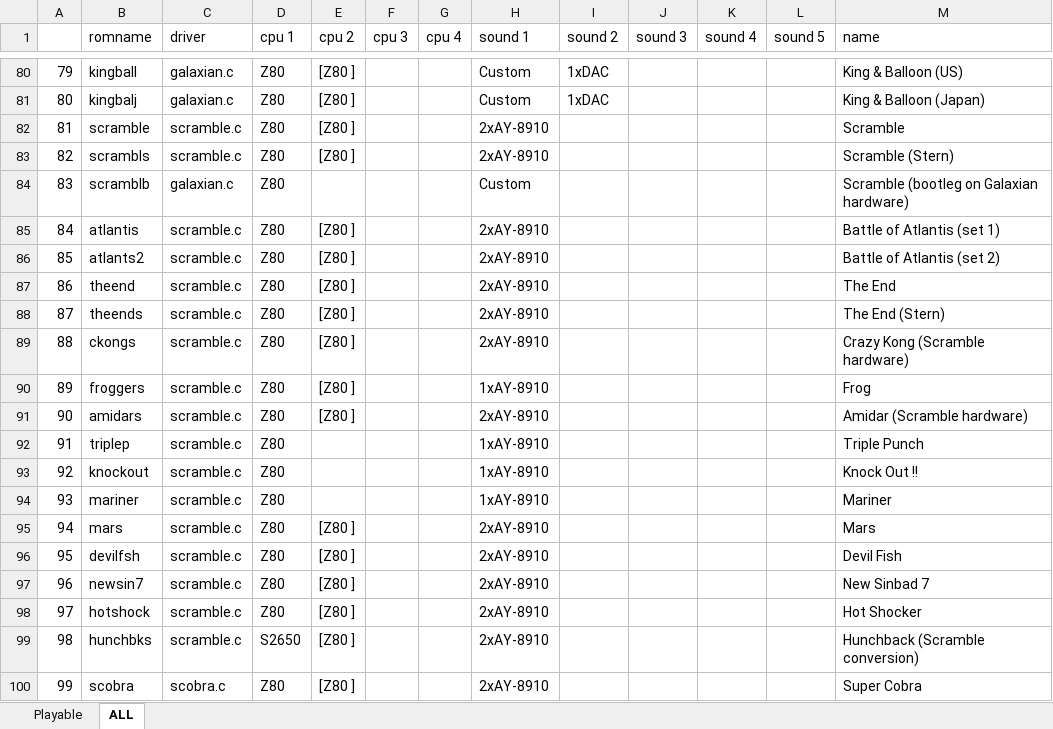
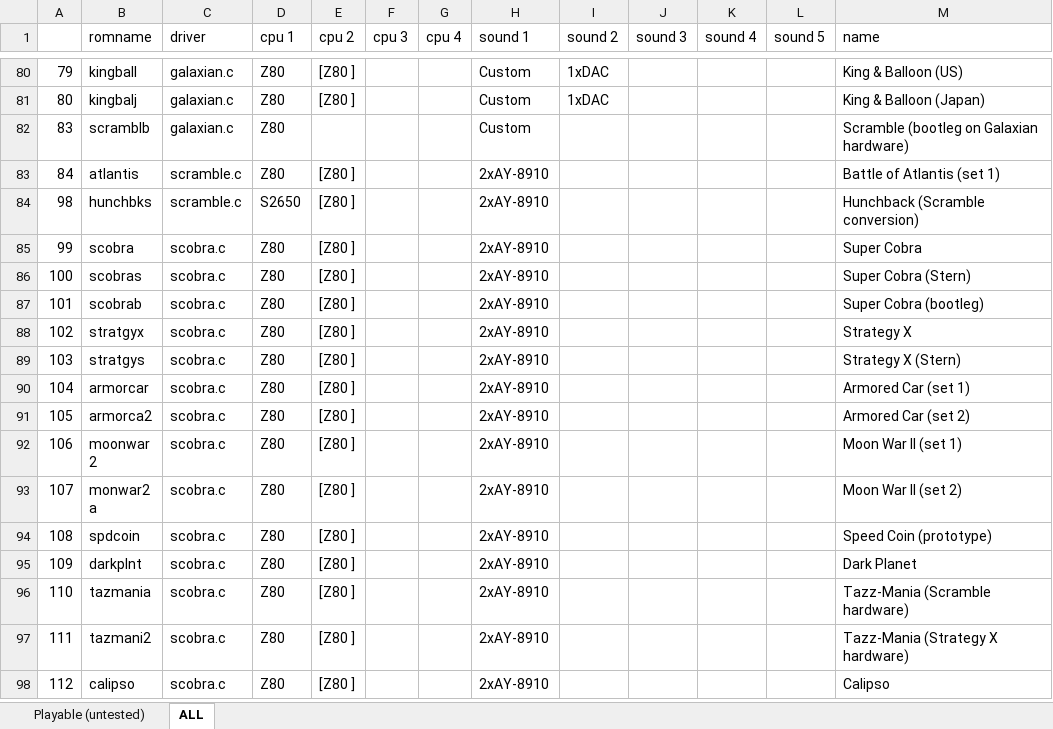
Before and after one commit to georgemoralis/arcadeflex, an Excel workbook: 0.36/compatibility.xlsx, sheet ALL, drawn as a sheet; only a part is shown, gaps mark what is left out; the shorter side is filled out with more unchanged rows; values as stored, in another font and other column widths than the file's, no borders; the diff covers the shown part only; the diff names each change by its address in the sheet, - before the commit and + after, or states it on an @@ line.

Commit message:
036 : added amidar,frogger,scramble driver

```diff
--- a/0.36/compatibility.xlsx (sheet ALL)
+++ b/0.36/compatibility.xlsx (sheet ALL)
-sheet tab: Playable
+sheet tab: Playable (untested)
-row 82: 81 | scramble | scramble.c | Z80 | [Z80 ] |  |  | 2xAY-8910 |  |  |  |  | Scramble
-row 83: 82 | scrambls | scramble.c | Z80 | [Z80 ] |  |  | 2xAY-8910 |  |  |  |  | Scramble (Stern)
-row 86: 85 | atlants2 | scramble.c | Z80 | [Z80 ] |  |  | 2xAY-8910 |  |  |  |  | Battle of Atlantis (set 2)
-row 87: 86 | theend | scramble.c | Z80 | [Z80 ] |  |  | 2xAY-8910 |  |  |  |  | The End
-row 88: 87 | theends | scramble.c | Z80 | [Z80 ] |  |  | 2xAY-8910 |  |  |  |  | The End (Stern)
-row 89: 88 | ckongs | scramble.c | Z80 | [Z80 ] |  |  | 2xAY-8910 |  |  |  |  | Crazy Kong (Scramble hardware)
-row 90: 89 | froggers | scramble.c | Z80 | [Z80 ] |  |  | 1xAY-8910 |  |  |  |  | Frog
-row 91: 90 | amidars | scramble.c | Z80 | [Z80 ] |  |  | 2xAY-8910 |  |  |  |  | Amidar (Scramble hardware)
-row 92: 91 | triplep | scramble.c | Z80 |  |  |  | 1xAY-8910 |  |  |  |  | Triple Punch
-row 93: 92 | knockout | scramble.c | Z80 |  |  |  | 1xAY-8910 |  |  |  |  | Knock Out !!
-row 94: 93 | mariner | scramble.c | Z80 |  |  |  | 1xAY-8910 |  |  |  |  | Mariner
-row 95: 94 | mars | scramble.c | Z80 | [Z80 ] |  |  | 2xAY-8910 |  |  |  |  | Mars
-row 96: 95 | devilfsh | scramble.c | Z80 | [Z80 ] |  |  | 2xAY-8910 |  |  |  |  | Devil Fish
-row 97: 96 | newsin7 | scramble.c | Z80 | [Z80 ] |  |  | 2xAY-8910 |  |  |  |  | New Sinbad 7
-row 98: 97 | hotshock | scramble.c | Z80 | [Z80 ] |  |  | 2xAY-8910 |  |  |  |  | Hot Shocker
```
Also changed, not shown: 21 removed rows elsewhere in this sheet, sheet Playable (untested), 19 other files.
